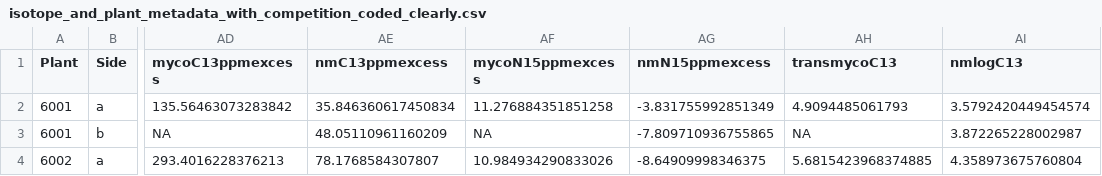
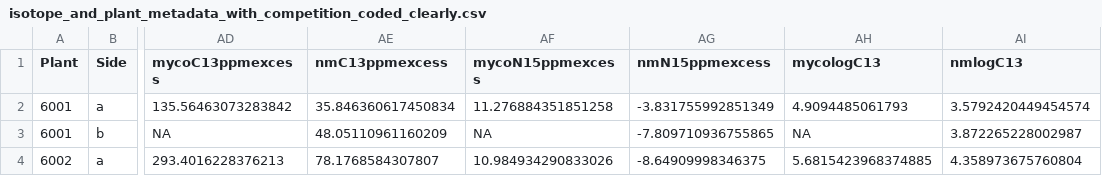
Before and after one commit to laurabogar/fungal-competition2020, a CSV file: FCdata/isotope_and_plant_metadata_with_competition_coded_clearly.csv, drawn as a sheet; only a part is shown, gaps mark what is left out; the diff names each change by its address in the sheet, - before the commit and + after, or states it on an @@ line.

```diff
--- a/FCdata/isotope_and_plant_metadata_with_competition_coded_clearly.csv
+++ b/FCdata/isotope_and_plant_metadata_with_competition_coded_clearly.csv
-AH1: transmycoC13
+AH1: mycologC13
```
Also changed, not shown: FCdata/isotope_and_plant_metadata_FOR_N_ANALYSES_and_exchange_rates.csv, 4 other files.
